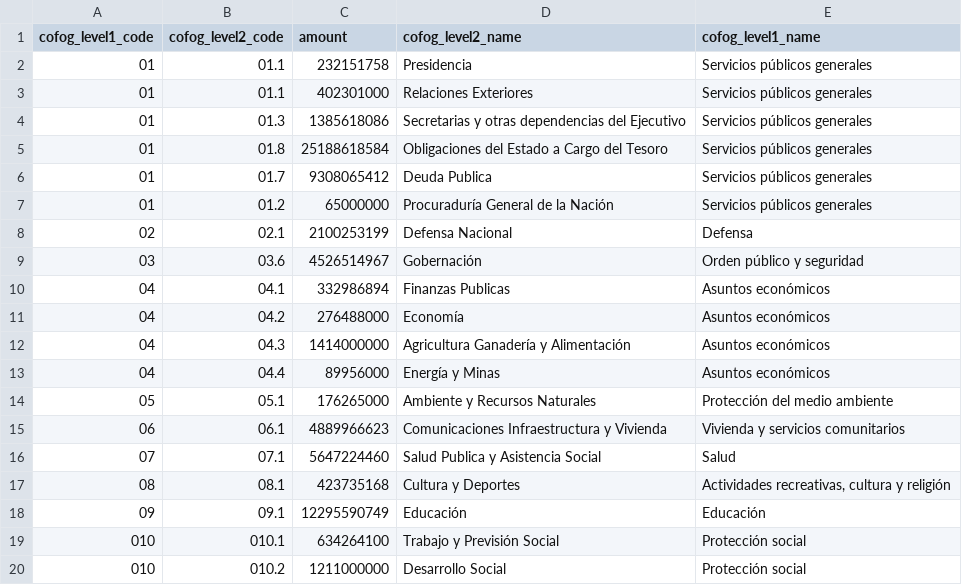
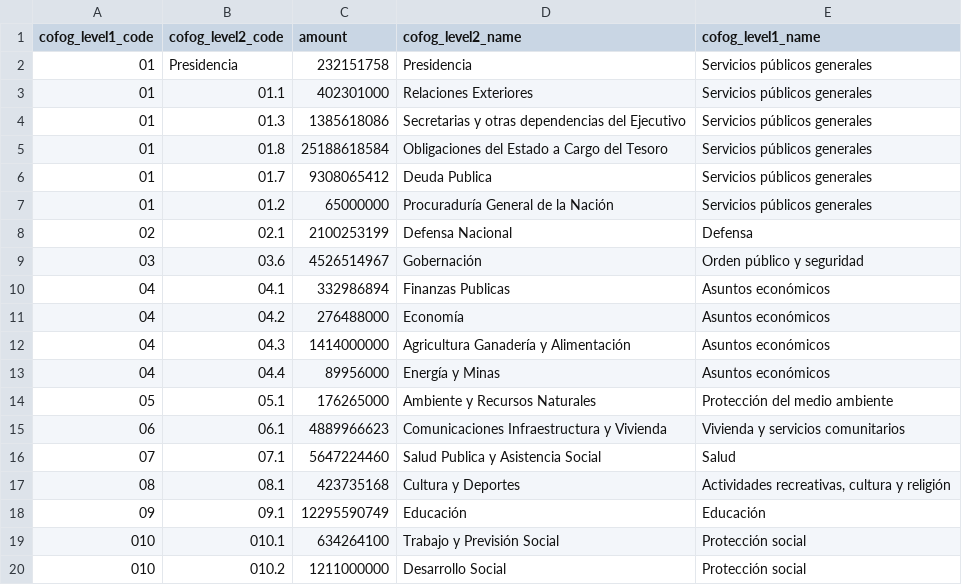
Before and after one commit to RCGTDev/A-donde-Van-Mis-Impuestos, a CSV file: csv/by-cofog1-then-cofog2.csv, drawn as a sheet.

Commit message:
Update by-cofog1-then-cofog2.csv

```diff
--- a/csv/by-cofog1-then-cofog2.csv
+++ b/csv/by-cofog1-then-cofog2.csv
@@ -1,3 +1,3 @@
 cofog_level1_code,cofog_level2_code,amount,cofog_level2_name,cofog_level1_name
-"01","01.1",232151758,Presidencia,Servicios públicos generales
+"01","Presidencia",232151758,Presidencia,Servicios públicos generales
 "01","01.1",402301000,Relaciones Exteriores,Servicios públicos generales
```
